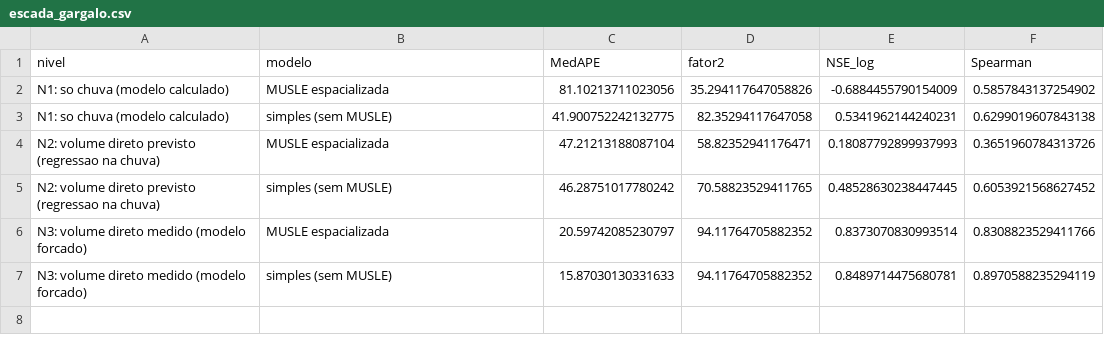
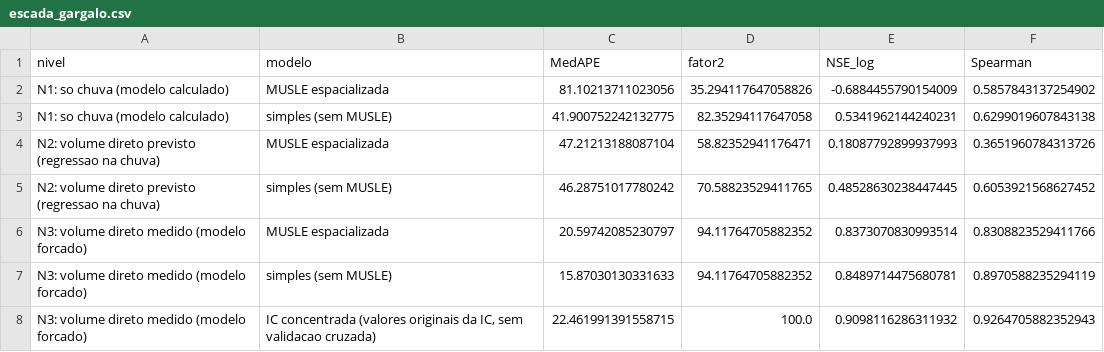
Before and after one commit to mateusvivarelli/TCC, a CSV file: TCC_Texto/figuras/escada_gargalo.csv, drawn as a sheet; the diff names each change by its address in the sheet, - before the commit and + after, or states it on an @@ line.

```diff
--- a/TCC_Texto/figuras/escada_gargalo.csv
+++ b/TCC_Texto/figuras/escada_gargalo.csv
+row 8: N3: volume direto medido (modelo forcado) | IC concentrada (valores originais da IC, sem validacao cruzada) | 22.461991391558715 | 100.0 | 0.9098116286311932 | 0.9264705882352943
```
Also changed, not shown: 10 other files.
